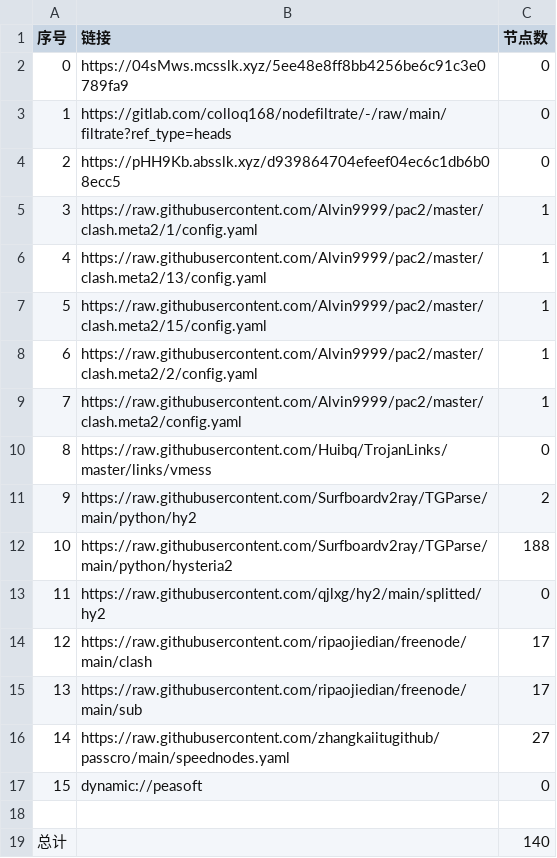
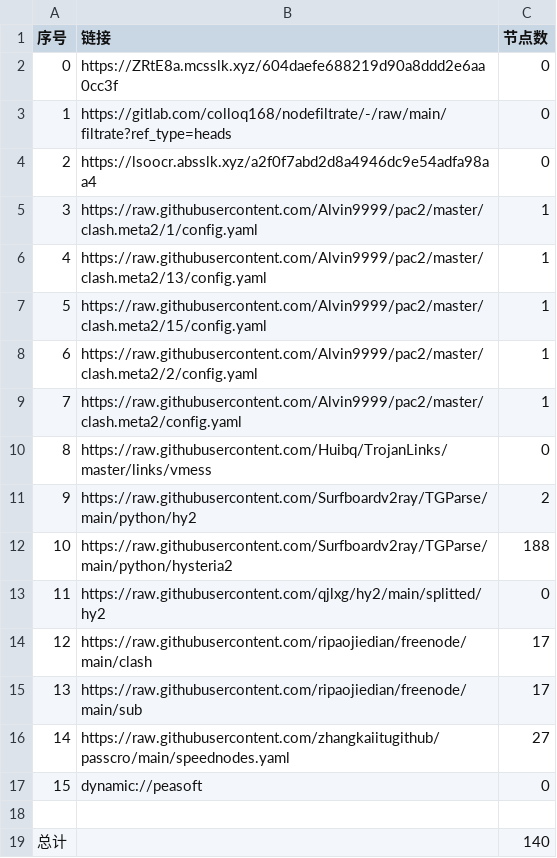
Before and after one commit to leo-qin815/AutoMergePublicNodes, a CSV file: list_result.csv, drawn as a sheet.

```diff
--- a/list_result.csv
+++ b/list_result.csv
@@ -1,5 +1,5 @@
 序号,链接,节点数
-0,https://04sMws.mcsslk.xyz/5ee48e8ff8bb4256be6c91c3e0789fa9,0
+0,https://ZRtE8a.mcsslk.xyz/604daefe688219d90a8ddd2e6aa0cc3f,0
 1,https://gitlab.com/colloq168/nodefiltrate/-/raw/main/filtrate?ref_type=heads,0
-2,https://pHH9Kb.absslk.xyz/d939864704efeef04ec6c1db6b08ecc5,0
+2,https://lsoocr.absslk.xyz/a2f0f7abd2d8a4946dc9e54adfa98aa4,0
 3,https://raw.githubusercontent.com/Alvin9999/pac2/master/clash.meta2/1/config.yaml,1
```
Also changed, not shown: 5 other files.
